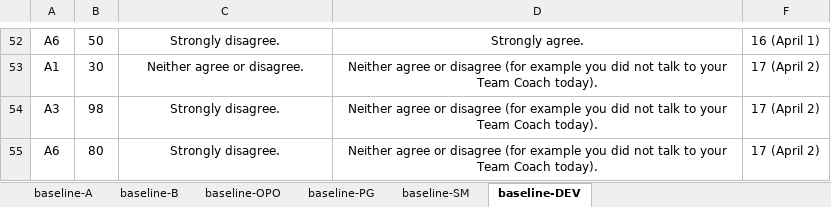
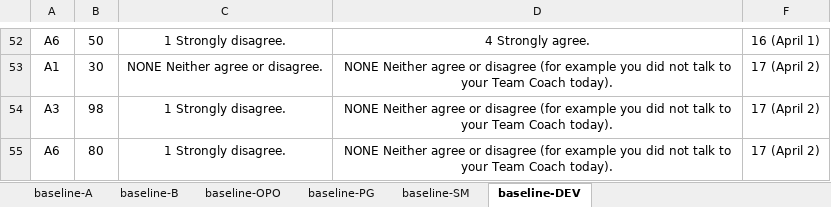
Before and after one commit to stoyicker/thesis-tex, an Excel workbook: msmnt_baseline-report.xlsx, sheet baseline-DEV, drawn as a sheet; only a part is shown, gaps mark what is left out; values as stored, in another font and other column widths than the file's, no borders; the diff covers the shown part only; the diff names each change by its address in the sheet, - before the commit and + after, or states it on an @@ line.

Commit message:
Baselined!

```diff
--- a/msmnt_baseline-report.xlsx (sheet baseline-DEV)
+++ b/msmnt_baseline-report.xlsx (sheet baseline-DEV)
-C52: Strongly disagree.
+C52: 1 Strongly disagree.
-D52: Strongly agree.
+D52: 4 Strongly agree.
-C53: Neither agree or disagree.
+C53: NONE Neither agree or disagree.
-D53:D55: Neither agree…
+D53:D55: NONE Neither agree…
-C54:C55: Strongly disagree.
+C54:C55: 1 Strongly disagree.
```
Also changed, not shown: 102 edited cells elsewhere in this sheet, sheet baseline-SM, sheet baseline-OPO, sheet baseline-PG, 2 other files.
